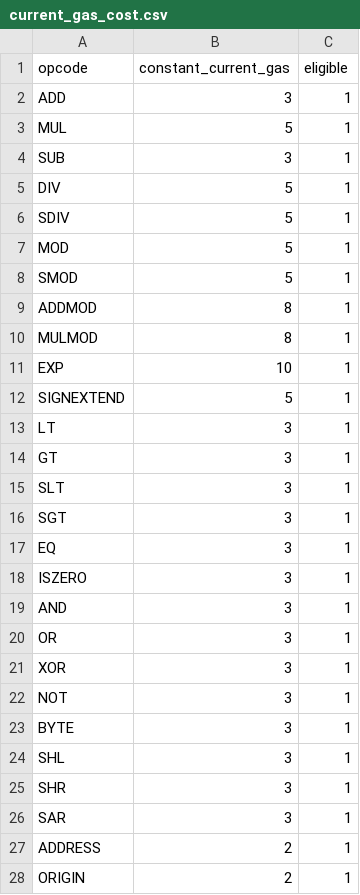
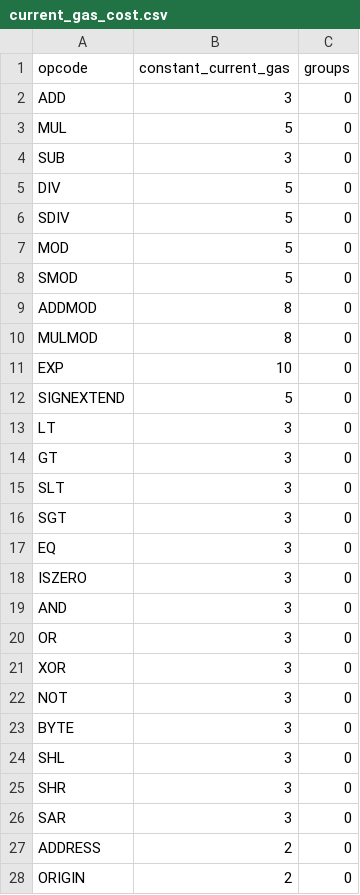
Before and after one commit to imapp-pl/gas-cost-estimator, a CSV file: src/program_generator/data/current_gas_cost.csv, drawn as a sheet; only a part is shown; the diff covers the shown part only.

Commit message:
feat: final report - opcode groups

```diff
--- a/src/program_generator/data/current_gas_cost.csv
+++ b/src/program_generator/data/current_gas_cost.csv
@@ -1,28 +1,28 @@
-opcode,constant_current_gas,eligible
-ADD,3,1
-MUL,5,1
-SUB,3,1
-DIV,5,1
-SDIV,5,1
-MOD,5,1
-SMOD,5,1
-ADDMOD,8,1
-MULMOD,8,1
-EXP,10,1
-SIGNEXTEND,5,1
-LT,3,1
-GT,3,1
-SLT,3,1
-SGT,3,1
-EQ,3,1
-ISZERO,3,1
-AND,3,1
-OR,3,1
-XOR,3,1
-NOT,3,1
-BYTE,3,1
-SHL,3,1
-SHR,3,1
-SAR,3,1
-ADDRESS,2,1
-ORIGIN,2,1
+opcode,constant_current_gas,groups
+ADD,3,0
+MUL,5,0
+SUB,3,0
+DIV,5,0
+SDIV,5,0
+MOD,5,0
+SMOD,5,0
+ADDMOD,8,0
+MULMOD,8,0
+EXP,10,0
+SIGNEXTEND,5,0
+LT,3,0
+GT,3,0
+SLT,3,0
+SGT,3,0
+EQ,3,0
+ISZERO,3,0
+AND,3,0
+OR,3,0
+XOR,3,0
+NOT,3,0
+BYTE,3,0
+SHL,3,0
+SHR,3,0
+SAR,3,0
+ADDRESS,2,0
+ORIGIN,2,0
```
Also changed, not shown: 14 added rows and 109 edited cells elsewhere in this file, 2 other files.
